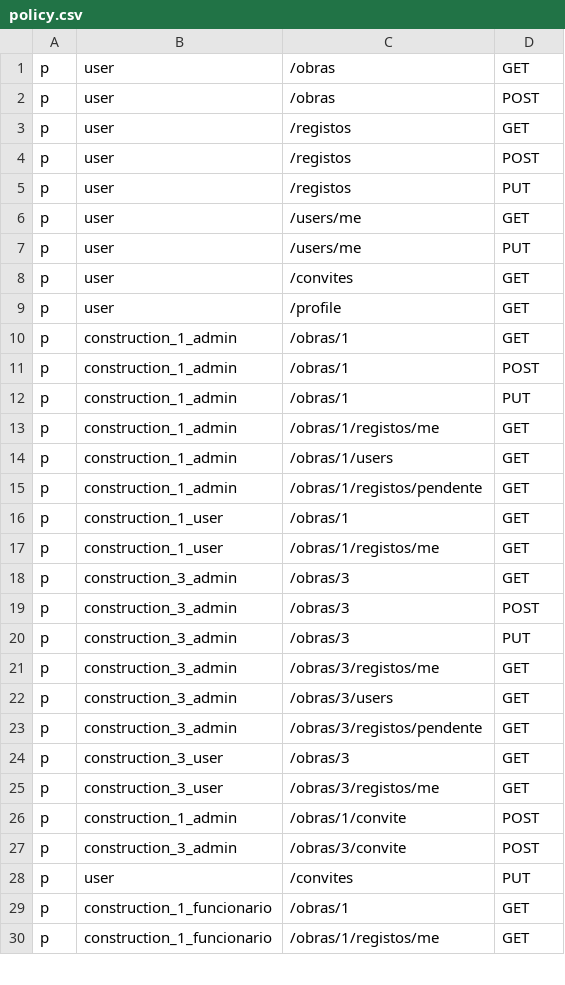
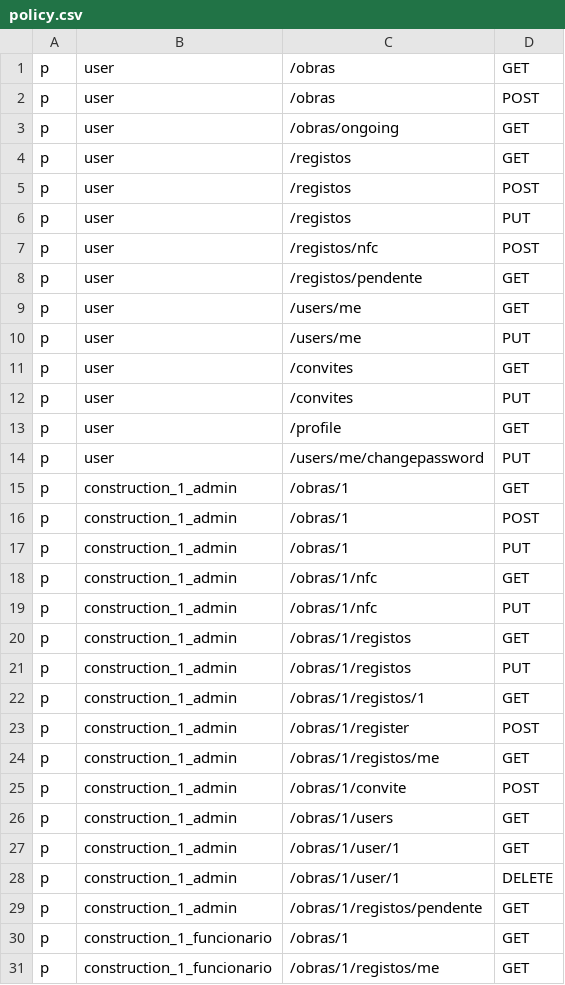
Before and after one commit to mikemreira/ProjetoESeminario_G5, a CSV file: src/main/resources/policy.csv, drawn as a sheet; only a part is shown; the diff covers the shown part only.

```diff
--- a/src/main/resources/policy.csv
+++ b/src/main/resources/policy.csv
@@ -2,2 +2,3 @@ p, user, /obras, GET
 p, user, /obras, POST
+p, user, /obras/ongoing, GET
 p, user, /registos, GET
@@ -5,2 +6,4 @@ p, user, /registos, POST
 p, user, /registos, PUT
+p, user, /registos/nfc, POST
+p, user, /registos/pendente, GET
 p, user, /users/me, GET
@@ -8,3 +11,5 @@ p, user, /users/me, PUT
 p, user, /convites, GET
+p, user, /convites, PUT
 p, user, /profile, GET
+p, user, /users/me/changepassword, PUT
 p, construction_1_admin, /obras/1, GET
@@ -12,18 +17,14 @@ p, construction_1_admin, /obras/1, POST
 p, construction_1_admin, /obras/1, PUT
+p, construction_1_admin, /obras/1/nfc, GET
+p, construction_1_admin, /obras/1/nfc, PUT
+p, construction_1_admin, /obras/1/registos, GET
+p, construction_1_admin, /obras/1/registos, PUT
+p, construction_1_admin, /obras/1/registos/1, GET
+p, construction_1_admin, /obras/1/register, POST
 p, construction_1_admin, /obras/1/registos/me, GET
+p, construction_1_admin, /obras/1/convite, POST
 p, construction_1_admin, /obras/1/users, GET
+p, construction_1_admin, /obras/1/user/1, GET
+p, construction_1_admin, /obras/1/user/1, DELETE
 p, construction_1_admin, /obras/1/registos/pendente, GET
-p, construction_1_user, /obras/1, GET
-p, construction_1_user, /obras/1/registos/me, GET
-p, construction_3_admin, /obras/3, GET
-p, construction_3_admin, /obras/3, POST
-p, construction_3_admin, /obras/3, PUT
-p, construction_3_admin, /obras/3/registos/me, GET
-p, construction_3_admin, /obras/3/users, GET
-p, construction_3_admin, /obras/3/registos/pendente, GET
-p, construction_3_user, /obras/3, GET
-p, construction_3_user, /obras/3/registos/me, GET
-p, construction_1_admin, /obras/1/convite, POST
-p, construction_3_admin, /obras/3/convite, POST
-p, user, /convites, PUT
 p, construction_1_funcionario, /obras/1, GET
```
Also changed, not shown: 5 removed rows and 3 edited cells elsewhere in this file, 21 other files.
